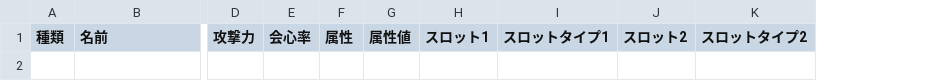
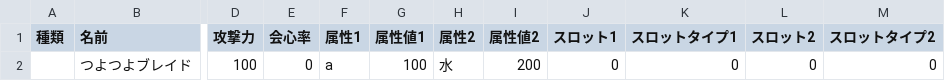
Before and after one commit to MethylRed/MHSS, a CSV file: MHSS/Models/Data/CSV/Weapon/MHWs_GREATSWORD.csv, drawn as a sheet; only a part is shown, gaps mark what is left out; removed rows and columns are numbered as before the commit, all else as after; rows hold the shown columns only; the diff names each change by its address in the sheet, - before the commit and + after, or states it on an @@ line.

```diff
--- a/MHSS/Models/Data/CSV/Weapon/MHWs_GREATSWORD.csv
+++ b/MHSS/Models/Data/CSV/Weapon/MHWs_GREATSWORD.csv
-column F (属性), empty
-column G (属性値), empty
+column F (属性1), empty
+column G (属性値1), empty
+column H (属性2), empty
+column I (属性値2), empty
+row 2:  | つよつよブレイド | 100 | 0 | a | 100 | 水 | 200 | 0 | 0 | 0 | 0
```
Also changed, not shown: 18 other files.
